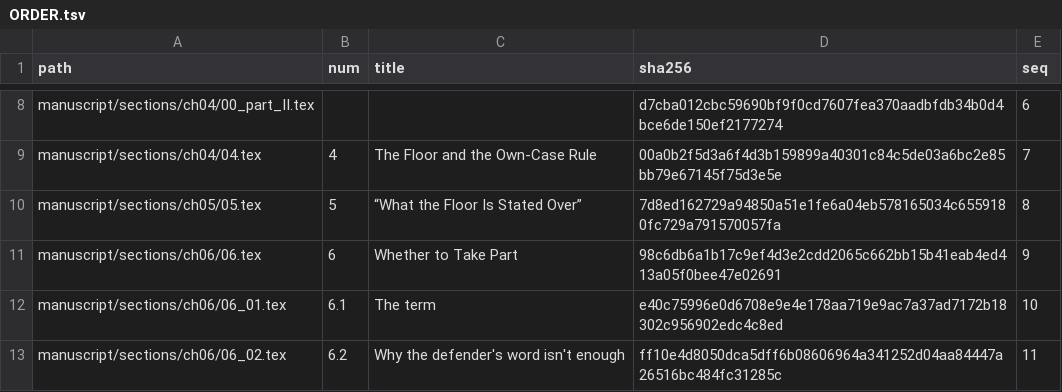
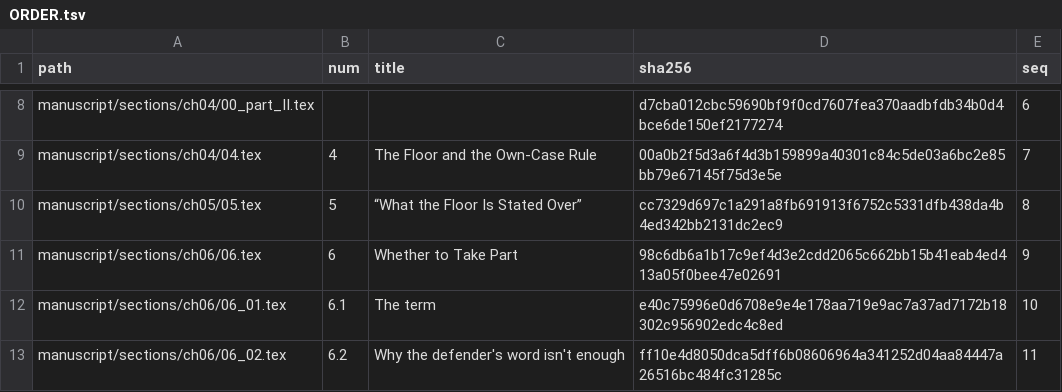
Before and after one commit to jgstern-agent/antifascist.intelligence, a TSV file: manuscript/sections/ORDER.tsv, drawn as a sheet; only a part is shown, gaps mark what is left out.

```diff
--- a/manuscript/sections/ORDER.tsv
+++ b/manuscript/sections/ORDER.tsv
@@ -9,3 +9,3 @@ manuscript/sections/ch04/00_part_II.tex			d7cba012cbc59690bf9f0cd7607fea370aadbf
 manuscript/sections/ch04/04.tex	4	The Floor and the Own-Case Rule	00a0b2f5d3a6f4d3b159899a40301c84c5de03a6bc2e85bb79e67145f75d3e5e	7
-manuscript/sections/ch05/05.tex	5	“What the Floor Is Stated Over”	7d8ed162729a94850a51e1fe6a04eb578165034c6559180fc729a791570057fa	8
+manuscript/sections/ch05/05.tex	5	“What the Floor Is Stated Over”	cc7329d697c1a291a8fb691913f6752c5331dfb438da4b4ed342bb2131dc2ec9	8
 manuscript/sections/ch06/06.tex	6	Whether to Take Part	98c6db6a1b17c9ef4d3e2cdd2065c662bb15b41eab4ed413a05f0bee47e02691	9
```
Also changed, not shown: 2 other files.
